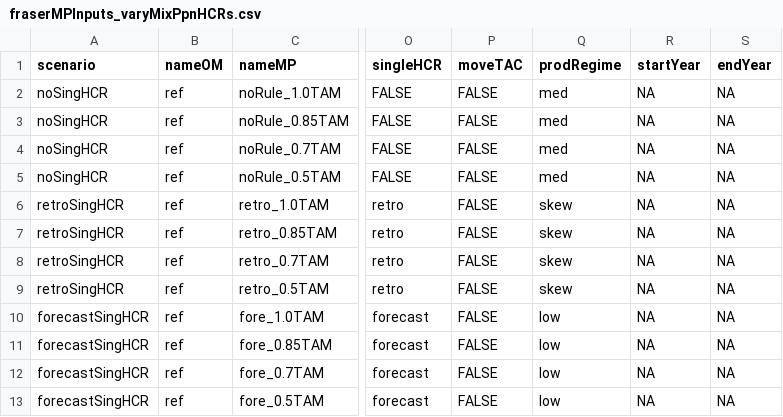
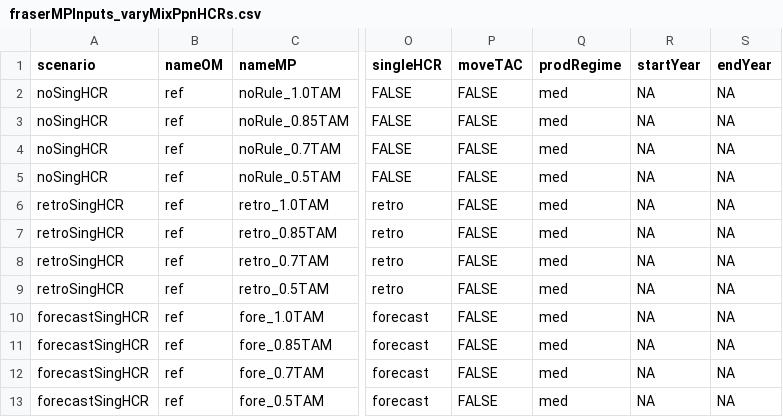
Before and after one commit to Pacific-salmon-assess/samSim, a CSV file: data/manProcScenarios/fraserMPInputs_varyMixPpnHCRs.csv, drawn as a sheet; only a part is shown, gaps mark what is left out; the diff names each change by its address in the sheet, - before the commit and + after, or states it on an @@ line.

Commit message:
correct input data and misc bugs

```diff
--- a/data/manProcScenarios/fraserMPInputs_varyMixPpnHCRs.csv
+++ b/data/manProcScenarios/fraserMPInputs_varyMixPpnHCRs.csv
-Q6:Q9 (prodRegime): skew
+Q6:Q9 (prodRegime): med
-Q10:Q13 (prodRegime): low
+Q10:Q13 (prodRegime): med
```
Also changed, not shown: 1 other file.
